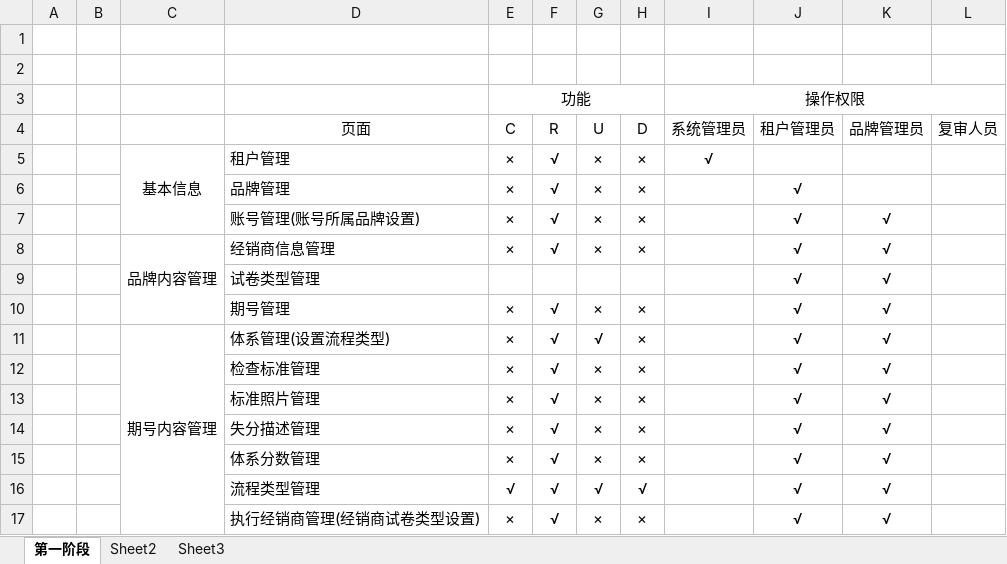
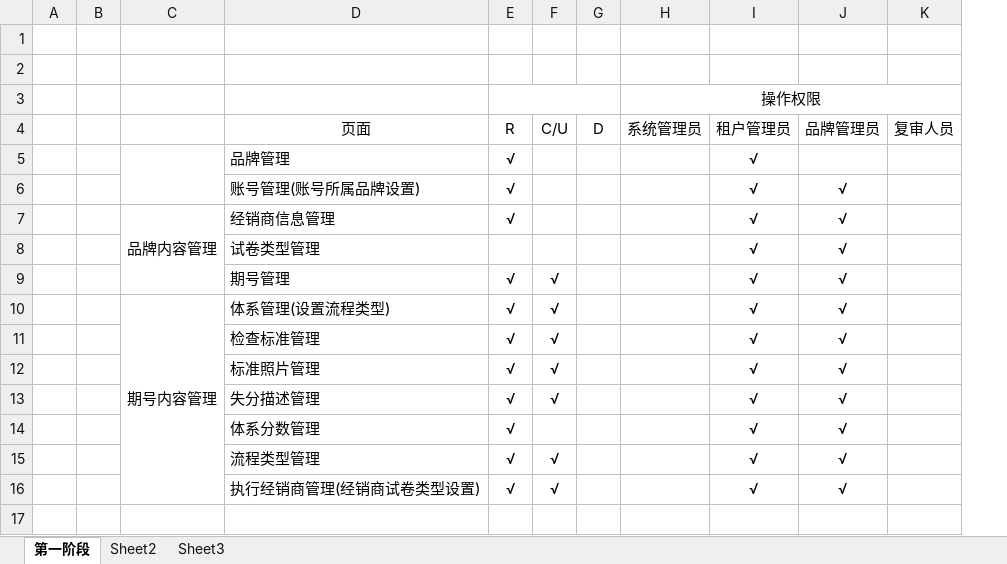
Before and after one commit to Yrtech-Tony/com.yrtech.SurveyAPI, an Excel workbook: Doc/Web端网页整理.xlsx, sheet 第一阶段, drawn as a sheet; only a part is shown; values as stored, in another font and other column widths than the file's, no borders; removed rows and columns are numbered as before the commit, all else as after; rows hold the shown columns only; the diff names each change by its address in the sheet, - before the commit and + after, or states it on an @@ line.

```diff
--- a/Doc/Web端网页整理.xlsx (sheet 第一阶段)
+++ b/Doc/Web端网页整理.xlsx (sheet 第一阶段)
-column E, rows 3-4: 功能 | C; rows 6-17: × | × | × |  | × | × | × | × | × | × | √ | ×
-column G, row 4: U; rows 6-17: × | × | × |  | × | √ | × | × | × | × | √ | ×
-column H, row 4: D; rows 6-17: × | × | × |  | × | × | × | × | × | × | √ | ×
+column F, rows 4-16: C/U |  |  |  |  | √ | √ | √ | √ | √ |  | √ | √
+column G, row 4: D
+E3:G3 merged
-row 5:  |  | 基本信息 | 租户管理 | × | √ | × | × | √
+C5:C6 merged
```
Also changed, not shown: 6 other files.
